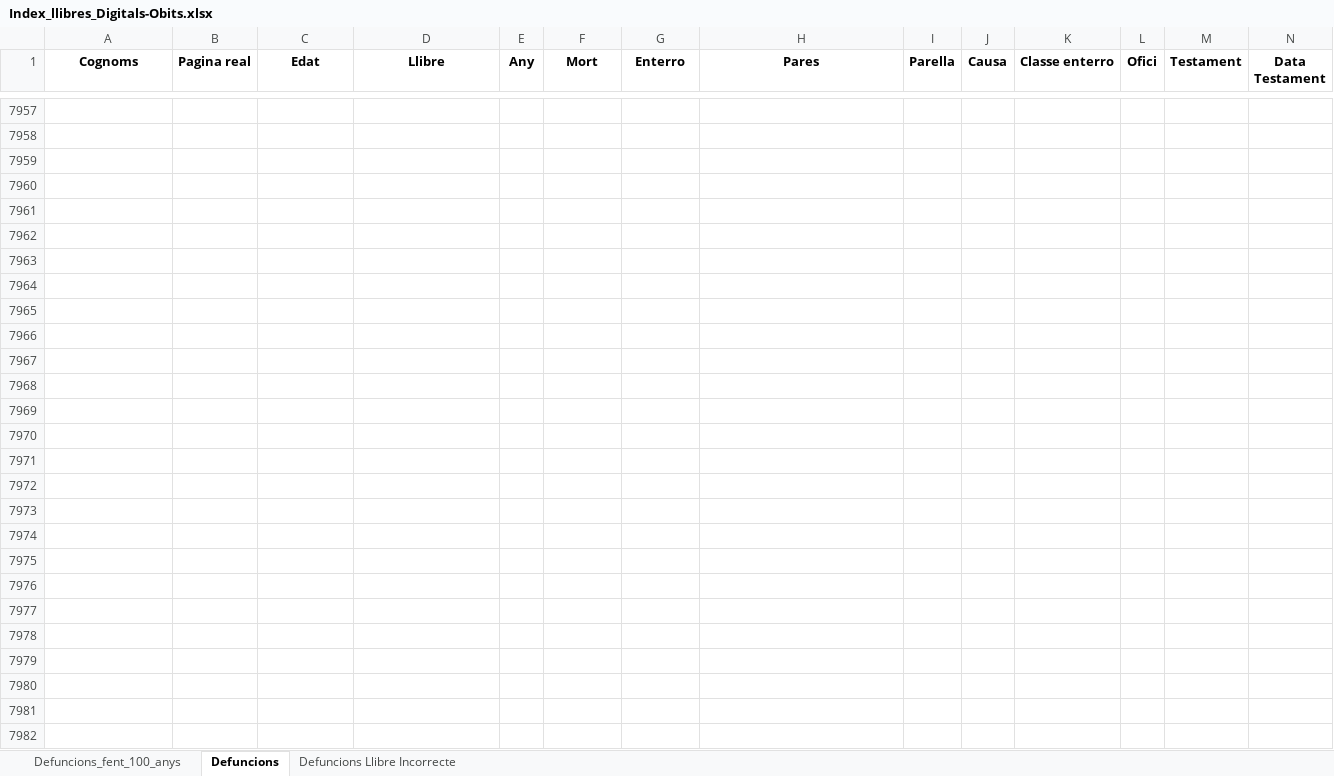
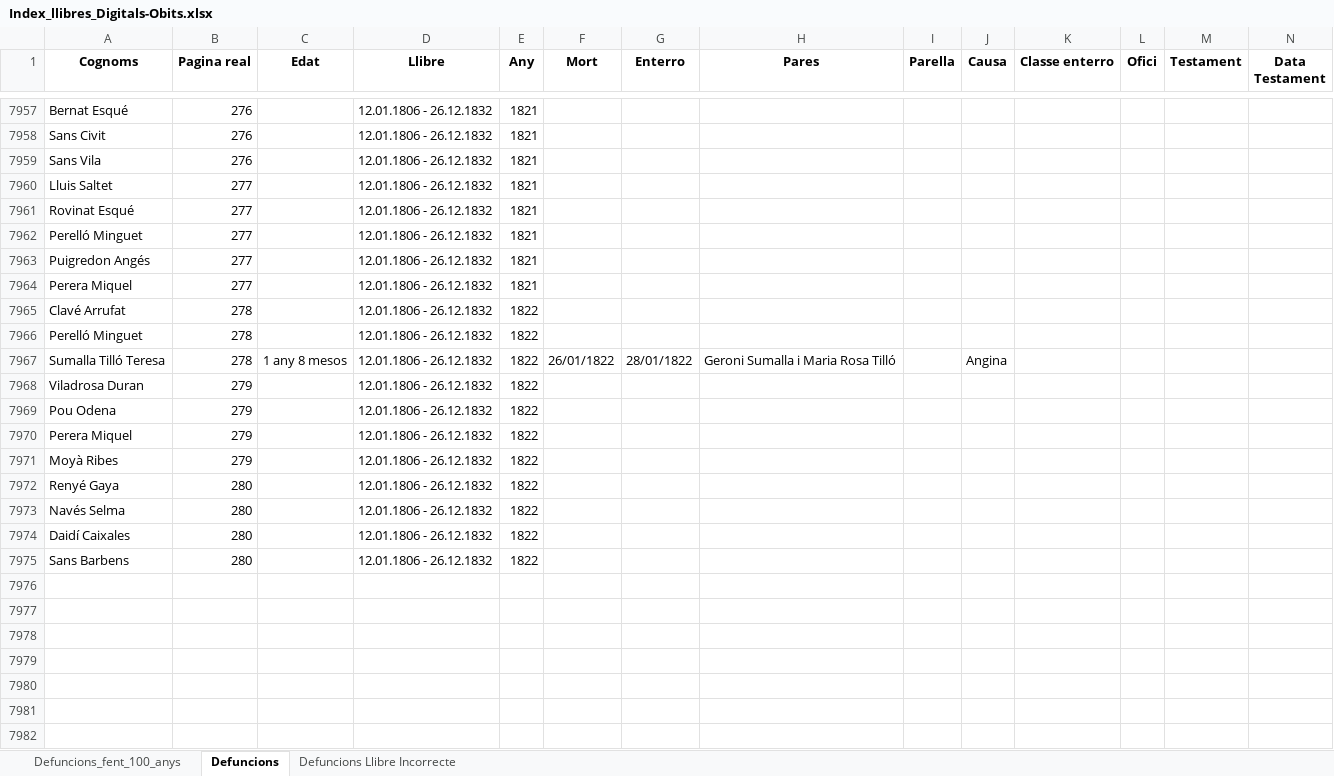
Before and after one commit to arbreFamiliar/DadesGenerals, an Excel workbook: Bisbats/Catalunya/Tarragona/Arbeca/Sacraments/Obits/Excel/Index_llibres_Digitals-Obits.xlsx, sheet Defuncions, drawn as a sheet; only a part is shown, gaps mark what is left out; values as stored, in another font and other column widths than the file's, no borders; the diff covers the shown part only; the diff names each change by its address in the sheet, - before the commit and + after, or states it on an @@ line.

```diff
--- a/Bisbats/Catalunya/Tarragona/Arbeca/Sacraments/Obits/Excel/Index_llibres_Digitals-Obits.xlsx (sheet Defuncions)
+++ b/Bisbats/Catalunya/Tarragona/Arbeca/Sacraments/Obits/Excel/Index_llibres_Digitals-Obits.xlsx (sheet Defuncions)
-row 7957: (empty)
+row 7957: Bernat Esqué | 276 |  | 12.01.1806 - 26.12.1832 | 1821
-row 7958: (empty)
+row 7958: Sans Civit | 276 |  | 12.01.1806 - 26.12.1832 | 1821
-row 7959: (empty)
+row 7959: Sans Vila | 276 |  | 12.01.1806 - 26.12.1832 | 1821
-row 7960: (empty)
+row 7960: Lluis Saltet | 277 |  | 12.01.1806 - 26.12.1832 | 1821
-row 7961: (empty)
+row 7961: Rovinat Esqué | 277 |  | 12.01.1806 - 26.12.1832 | 1821
-row 7962: (empty)
+row 7962: Perelló Minguet | 277 |  | 12.01.1806 - 26.12.1832 | 1821
-row 7963: (empty)
+row 7963: Puigredon Angés | 277 |  | 12.01.1806 - 26.12.1832 | 1821
-row 7964: (empty)
+row 7964: Perera Miquel | 277 |  | 12.01.1806 - 26.12.1832 | 1821
-row 7965: (empty)
+row 7965: Clavé Arrufat | 278 |  | 12.01.1806 - 26.12.1832 | 1822
-row 7966: (empty)
+row 7966: Perelló Minguet | 278 |  | 12.01.1806 - 26.12.1832 | 1822
-row 7967: (empty)
+row 7967: Sumalla Tilló Teresa | 278 | 1 any 8 mesos | 12.01.1806 - 26.12.1832 | 1822 | 26/01/1822 | 28/01/1822 | Geroni Sumalla i Maria Rosa Tilló |  | Angina
-row 7968: (empty)
+row 7968: Viladrosa Duran | 279 |  | 12.01.1806 - 26.12.1832 | 1822
-row 7969: (empty)
+row 7969: Pou Odena | 279 |  | 12.01.1806 - 26.12.1832 | 1822
-row 7970: (empty)
+row 7970: Perera Miquel | 279 |  | 12.01.1806 - 26.12.1832 | 1822
-row 7971: (empty)
+row 7971: Moyà Ribes | 279 |  | 12.01.1806 - 26.12.1832 | 1822
-row 7972: (empty)
+row 7972: Renyé Gaya | 280 |  | 12.01.1806 - 26.12.1832 | 1822
-row 7973: (empty)
+row 7973: Navés Selma | 280 |  | 12.01.1806 - 26.12.1832 | 1822
-row 7974: (empty)
+row 7974: Daidí Caixales | 280 |  | 12.01.1806 - 26.12.1832 | 1822
-row 7975: (empty)
+row 7975: Sans Barbens | 280 |  | 12.01.1806 - 26.12.1832 | 1822
```
Also changed, not shown: 113 edited cells elsewhere in this sheet.
